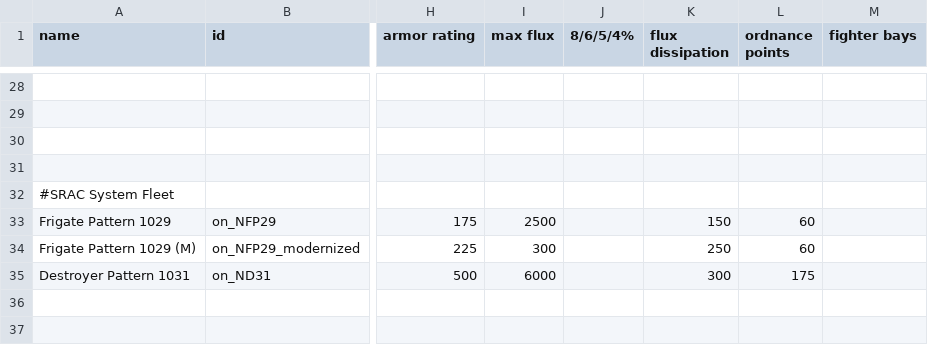
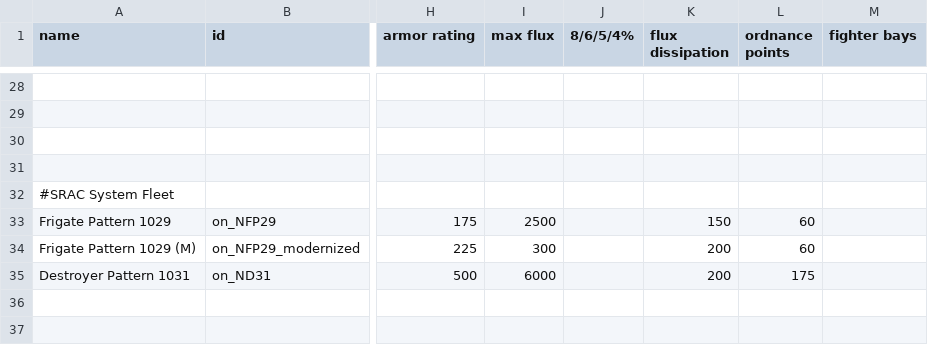
Before and after one commit to OfflcerSam/NavalSector, a CSV file: data/hulls/ship_data.csv, drawn as a sheet; only a part is shown, gaps mark what is left out; the diff names each change by its address in the sheet, - before the commit and + after, or states it on an @@ line.

```diff
--- a/data/hulls/ship_data.csv
+++ b/data/hulls/ship_data.csv
-K34 (flux dissipation): 250
+K34 (flux dissipation): 200
-K35 (flux dissipation): 300
+K35 (flux dissipation): 200
```
Also changed, not shown: data/weapons/weapon_data.csv.
